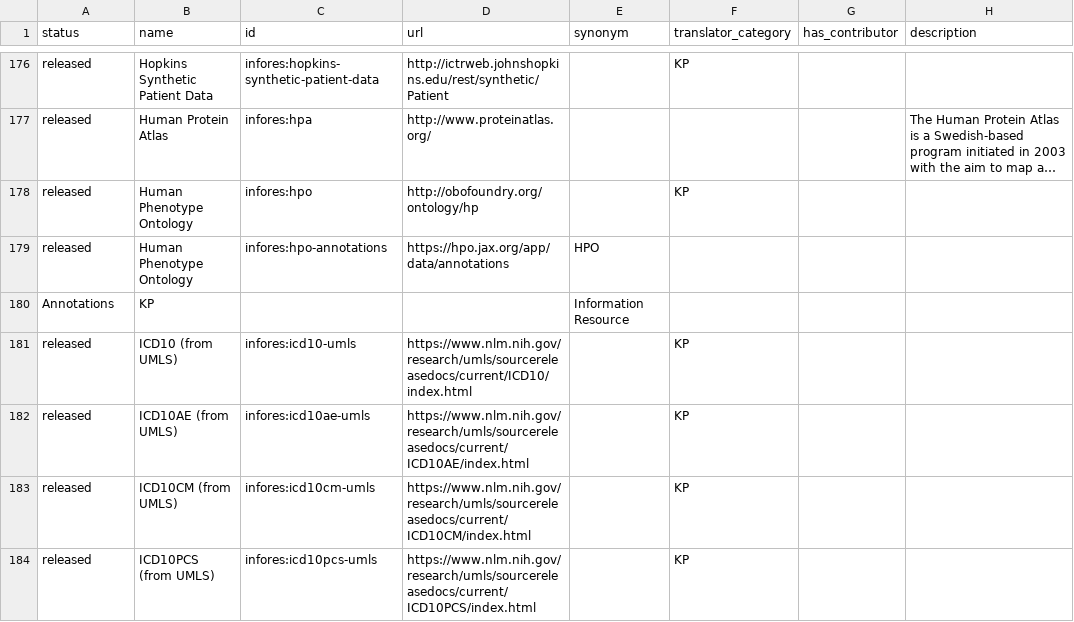
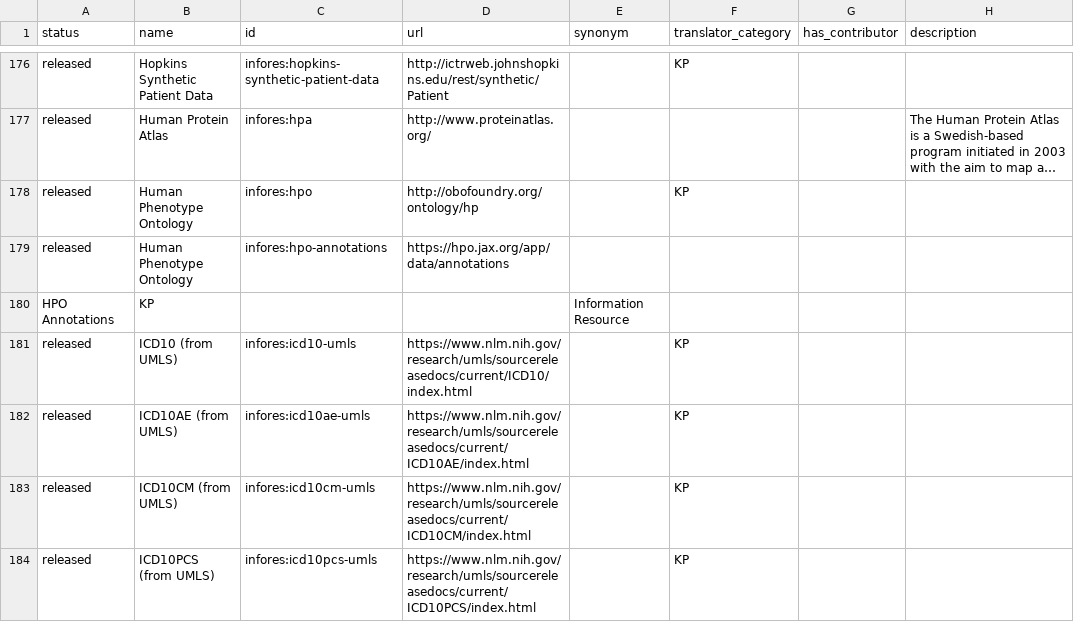
Before and after one commit to biolink/biolink-model, a TSV file: infores_catalog_nodes.tsv, drawn as a sheet; only a part is shown, gaps mark what is left out; long unchanged cells end in …; the diff names each change by its address in the sheet, - before the commit and + after, or states it on an @@ line.

Commit message:
minimize diff

```diff
--- a/infores_catalog_nodes.tsv
+++ b/infores_catalog_nodes.tsv
-E179 (synonym): HPO
+E179 (synonym): (empty)
-A180 (status): Annotations
+A180 (status): HPO Annotations
```
